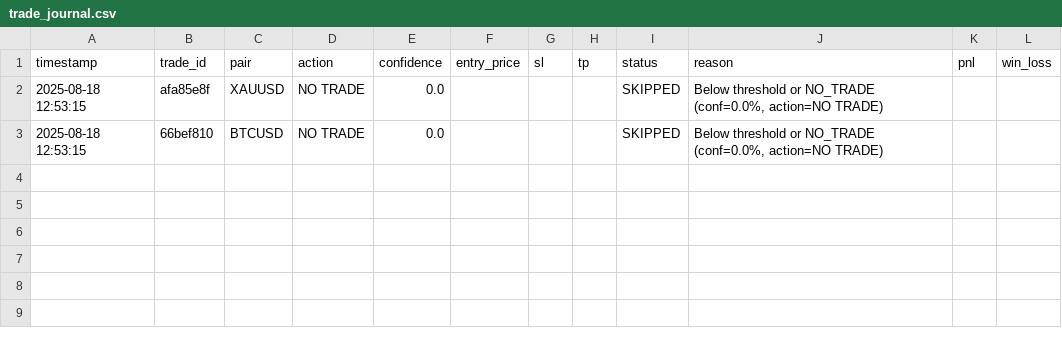
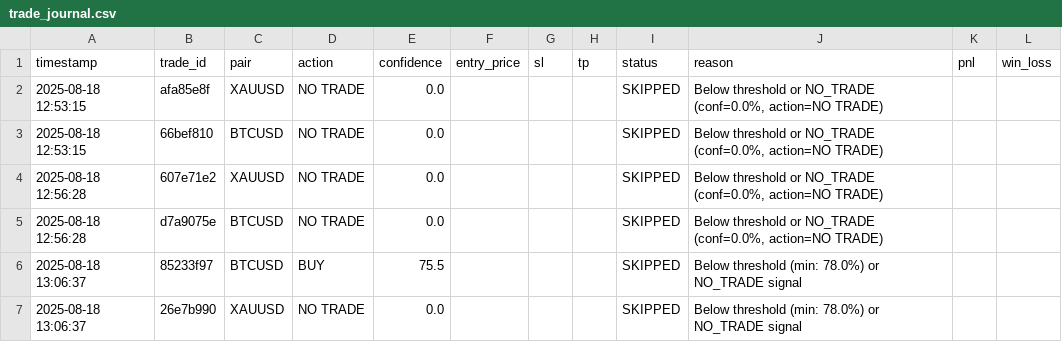
Before and after one commit to esmat-nawahda/mt5, a CSV file: trade_journal.csv, drawn as a sheet; the diff names each change by its address in the sheet, - before the commit and + after, or states it on an @@ line.

```diff
--- a/trade_journal.csv
+++ b/trade_journal.csv
+row 4: 2025-08-18 12:56:28 | 607e71e2 | XAUUSD | NO TRADE | 0.0 |  |  |  | SKIPPED | Below threshold or NO_TRADE (conf=0.0%, action=NO TRADE)
+row 5: 2025-08-18 12:56:28 | d7a9075e | BTCUSD | NO TRADE | 0.0 |  |  |  | SKIPPED | Below threshold or NO_TRADE (conf=0.0%, action=NO TRADE)
+row 6: 2025-08-18 13:06:37 | 85233f97 | BTCUSD | BUY | 75.5 |  |  |  | SKIPPED | Below threshold (min: 78.0%) or NO_TRADE signal
+row 7: 2025-08-18 13:06:37 | 26e7b990 | XAUUSD | NO TRADE | 0.0 |  |  |  | SKIPPED | Below threshold (min: 78.0%) or NO_TRADE signal
```
Also changed, not shown: 3 other files.
